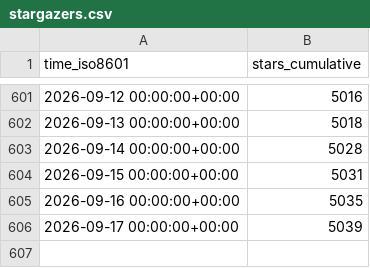
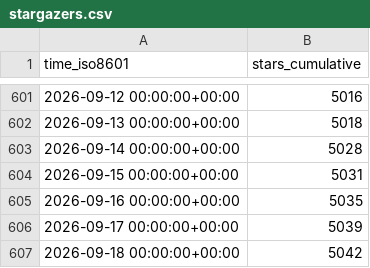
Before and after one commit to lnennnn/PPTAgent_data, a CSV file: icip-cas/PPTAgent/ghrs-data/stargazers.csv, drawn as a sheet; only a part is shown, gaps mark what is left out.

```diff
--- a/icip-cas/PPTAgent/ghrs-data/stargazers.csv
+++ b/icip-cas/PPTAgent/ghrs-data/stargazers.csv
@@ -606 +606,2 @@ time_iso8601,stars_cumulative
 2026-09-17 00:00:00+00:00,5039
+2026-09-18 00:00:00+00:00,5042
```
